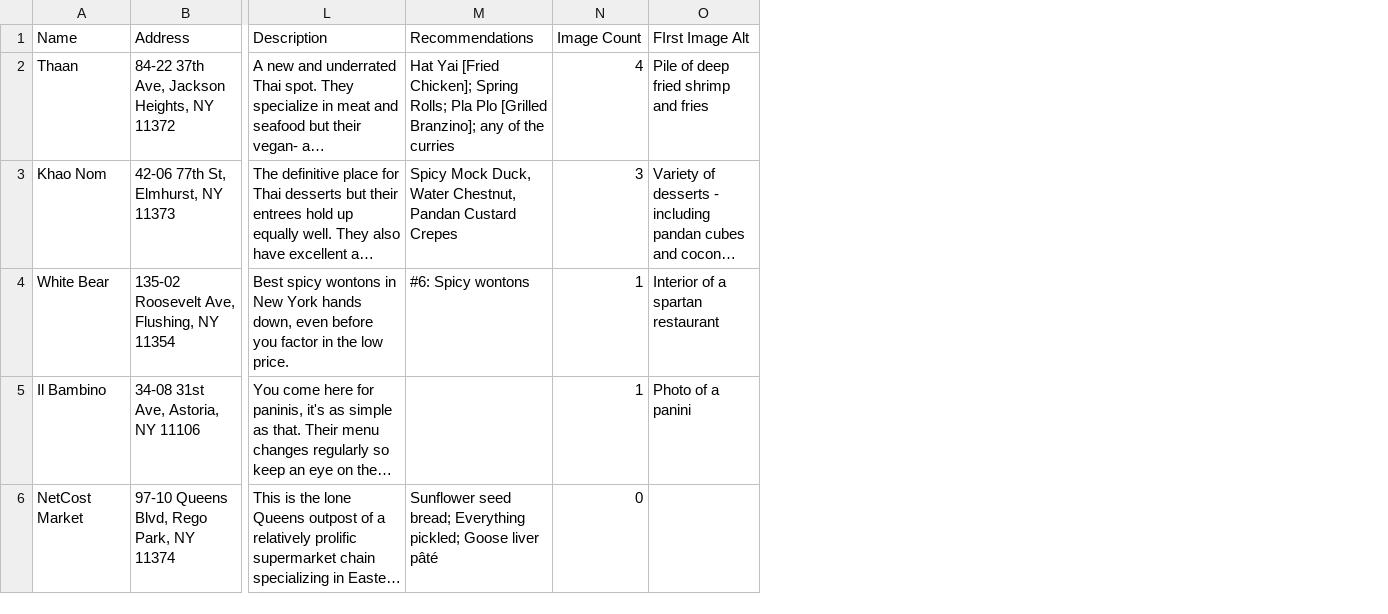
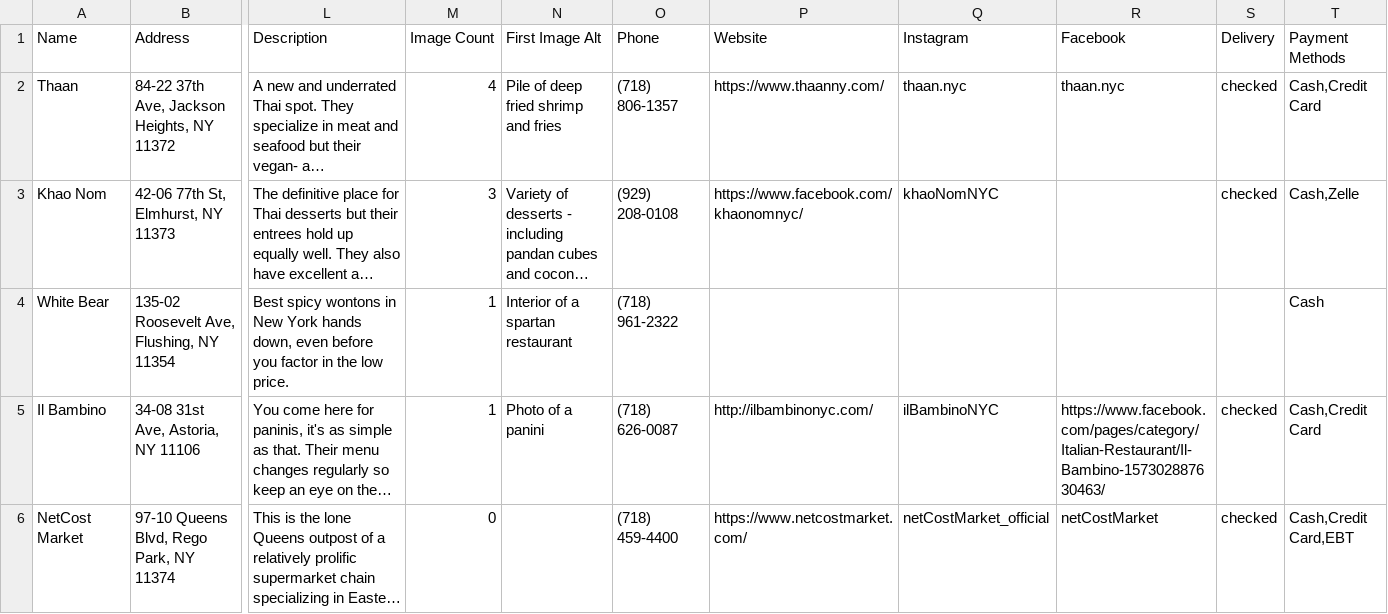
Before and after one commit to max11D/microcosm-node, a CSV file: data/restaurants.csv, drawn as a sheet; only a part is shown, gaps mark what is left out; long unchanged cells end in …; removed rows and columns are numbered as before the commit, all else as after; the diff covers the shown part only; the diff names each change by its address in the sheet, - before the commit and + after, or states it on an @@ line.

Commit message:
Restaurant TS class

```diff
--- a/data/restaurants.csv
+++ b/data/restaurants.csv
-column M (Recommendations), rows 2-6: Hat Yai [Fried Chicken]; Spring Rolls; Pla Plo [Grilled Branzino]; any of the curries | Spicy Mock Duck, Water Chestnut, Pandan Custard Crepes | #6: Spicy wontons |  | Sunflower seed bread; Everything pickled; Goose liver pâté
+column O (Phone), rows 2-6: (718) 806-1357 | (929) 208-0108 | (718) 961-2322 | (718) 626-0087 | (718) 459-4400
+column P (Website), rows 2-6: https://www.thaanny.com/ | https://www.facebook.com/khaonomnyc/ |  | http://ilbambinonyc.com/ | https://www.netcostmarket.com/
+column Q (Instagram), rows 2-6: thaan.nyc | khaoNomNYC |  | ilBambinoNYC | netCostMarket_official
+column R (Facebook), rows 2-6: thaan.nyc |  |  | https://www.facebook.com/pages/category/Italian-Restaurant/Il-Bambino-157302887630463/ | netCostMarket
+column S (Delivery), rows 2-6: checked | checked |  | checked | checked
+column T (Payment Methods), rows 2-6: Cash,Credit Card | Cash,Zelle | Cash | Cash,Credit Card | Cash,Credit Card,EBT
-N1: FIrst Image Alt
+N1: First Image Alt
```
Also changed, not shown: 1 removed row and 3 edited cells elsewhere in this file, 10 other files.
